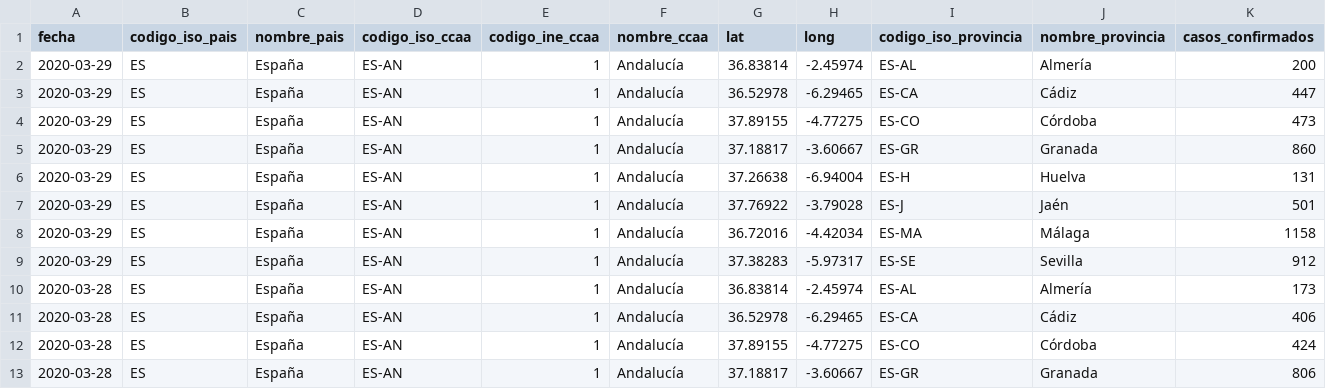
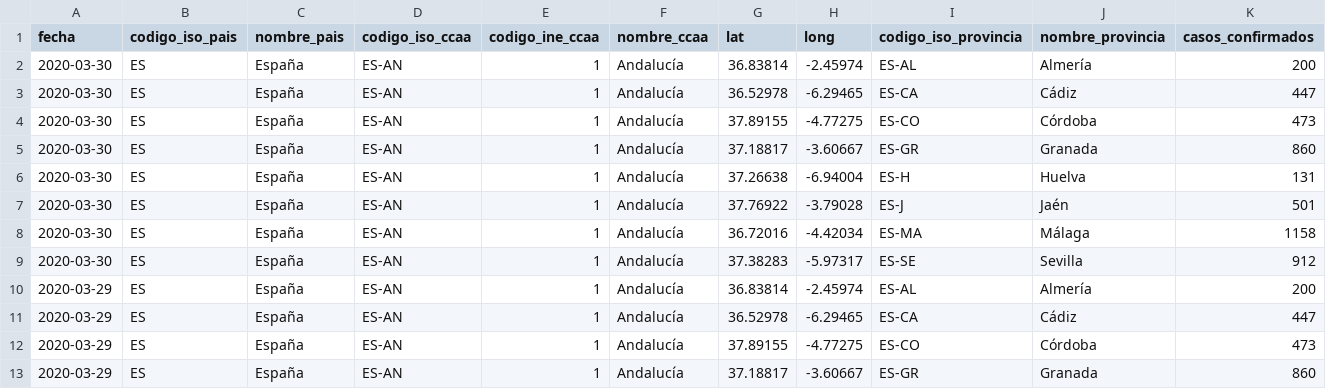
Before and after one commit to Secuoyas-Experience/covid-19-es, a CSV file: datos-comunidades-csv/covid-19-ES-AN-DatosCasos.csv, drawn as a sheet; only a part is shown; the shorter side is filled out with more unchanged rows; rows hold the shown columns only; the diff names each change by its address in the sheet, - before the commit and + after, or states it on an @@ line.

Commit message:
daily data update mscbs.gob.es - auto

```diff
--- a/datos-comunidades-csv/covid-19-ES-AN-DatosCasos.csv
+++ b/datos-comunidades-csv/covid-19-ES-AN-DatosCasos.csv
+row 2: 2020-03-30 | ES | España | ES-AN | 1 | Andalucía | 36.83814 | -2.45974 | ES-AL | Almería | 200
+row 3: 2020-03-30 | ES | España | ES-AN | 1 | Andalucía | 36.52978 | -6.29465 | ES-CA | Cádiz | 447
+row 4: 2020-03-30 | ES | España | ES-AN | 1 | Andalucía | 37.89155 | -4.77275 | ES-CO | Córdoba | 473
+row 5: 2020-03-30 | ES | España | ES-AN | 1 | Andalucía | 37.18817 | -3.60667 | ES-GR | Granada | 860
+row 6: 2020-03-30 | ES | España | ES-AN | 1 | Andalucía | 37.26638 | -6.94004 | ES-H | Huelva | 131
+row 7: 2020-03-30 | ES | España | ES-AN | 1 | Andalucía | 37.76922 | -3.79028 | ES-J | Jaén | 501
+row 8: 2020-03-30 | ES | España | ES-AN | 1 | Andalucía | 36.72016 | -4.42034 | ES-MA | Málaga | 1158
+row 9: 2020-03-30 | ES | España | ES-AN | 1 | Andalucía | 37.38283 | -5.97317 | ES-SE | Sevilla | 912
```
Also changed, not shown: 1 other file.
